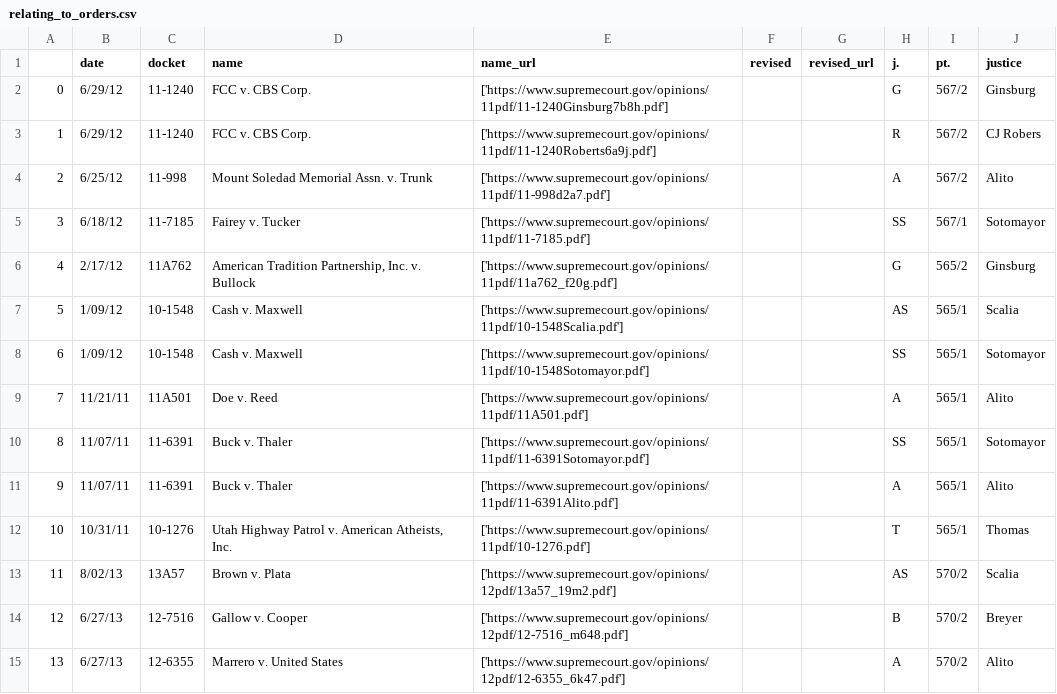
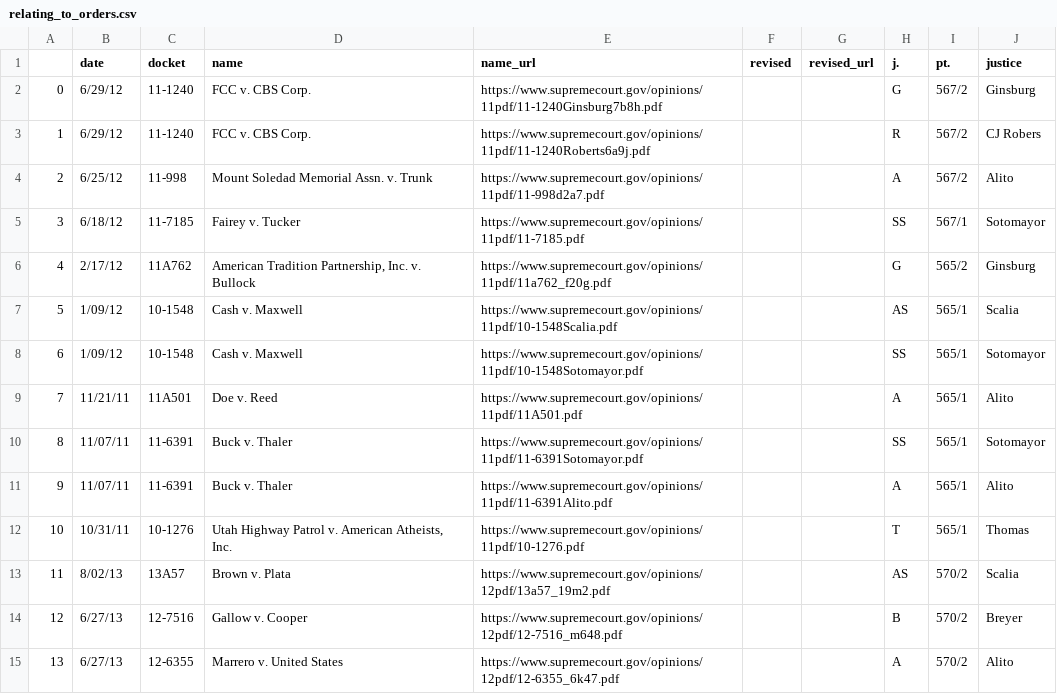
Before and after one commit to willlockwood/willlockwood, a CSV file: jupyter_scraping/out/supremecourt.gov/relating_to_orders.csv, drawn as a sheet; only a part is shown; the diff covers the shown part only.

```diff
--- a/jupyter_scraping/out/supremecourt.gov/relating_to_orders.csv
+++ b/jupyter_scraping/out/supremecourt.gov/relating_to_orders.csv
@@ -1,15 +1,15 @@
 ,date,docket,name,name_url,revised,revised_url,j.,pt.,justice
-0,6/29/12,11-1240,FCC v. CBS Corp.,['https://www.supremecourt.gov/opinions/11pdf/11-1240Ginsburg7b8h.pdf'],,,G,567/2,Ginsburg
-1,6/29/12,11-1240,FCC v. CBS Corp.,['https://www.supremecourt.gov/opinions/11pdf/11-1240Roberts6a9j.pdf'],,,R,567/2,CJ Robers
-2,6/25/12,11-998,Mount Soledad Memorial Assn. v. Trunk,['https://www.supremecourt.gov/opinions/11pdf/11-998d2a7.pdf'],,,A,567/2,Alito
-3,6/18/12,11-7185,Fairey v. Tucker,['https://www.supremecourt.gov/opinions/11pdf/11-7185.pdf'],,,SS,567/1,Sotomayor
-4,2/17/12,11A762,"American Tradition Partnership, Inc. v. Bullock",['https://www.supremecourt.gov/opinions/11pdf/11a762_f20g.pdf'],,,G,565/2,Ginsburg
-5,1/09/12,10-1548,Cash v. Maxwell,['https://www.supremecourt.gov/opinions/11pdf/10-1548Scalia.pdf'],,,AS,565/1,Scalia
-6,1/09/12,10-1548,Cash v. Maxwell,['https://www.supremecourt.gov/opinions/11pdf/10-1548Sotomayor.pdf'],,,SS,565/1,Sotomayor
-7,11/21/11,11A501,Doe v. Reed,['https://www.supremecourt.gov/opinions/11pdf/11A501.pdf'],,,A,565/1,Alito
-8,11/07/11,11-6391,Buck v. Thaler,['https://www.supremecourt.gov/opinions/11pdf/11-6391Sotomayor.pdf'],,,SS,565/1,Sotomayor
-9,11/07/11,11-6391,Buck v. Thaler,['https://www.supremecourt.gov/opinions/11pdf/11-6391Alito.pdf'],,,A,565/1,Alito
-10,10/31/11,10-1276,"Utah Highway Patrol v. American Atheists, Inc.",['https://www.supremecourt.gov/opinions/11pdf/10-1276.pdf'],,,T,565/1,Thomas
-11,8/02/13,13A57,Brown v. Plata,['https://www.supremecourt.gov/opinions/12pdf/13a57_19m2.pdf'],,,AS,570/2,Scalia
-12,6/27/13,12-7516,Gallow v. Cooper,['https://www.supremecourt.gov/opinions/12pdf/12-7516_m648.pdf'],,,B,570/2,Breyer
-13,6/27/13,12-6355,Marrero v. United States,['https://www.supremecourt.gov/opinions/12pdf/12-6355_6k47.pdf'],,,A,570/2,Alito
+0,6/29/12,11-1240,FCC v. CBS Corp.,https://www.supremecourt.gov/opinions/11pdf/11-1240Ginsburg7b8h.pdf,,,G,567/2,Ginsburg
+1,6/29/12,11-1240,FCC v. CBS Corp.,https://www.supremecourt.gov/opinions/11pdf/11-1240Roberts6a9j.pdf,,,R,567/2,CJ Robers
+2,6/25/12,11-998,Mount Soledad Memorial Assn. v. Trunk,https://www.supremecourt.gov/opinions/11pdf/11-998d2a7.pdf,,,A,567/2,Alito
+3,6/18/12,11-7185,Fairey v. Tucker,https://www.supremecourt.gov/opinions/11pdf/11-7185.pdf,,,SS,567/1,Sotomayor
+4,2/17/12,11A762,"American Tradition Partnership, Inc. v. Bullock",https://www.supremecourt.gov/opinions/11pdf/11a762_f20g.pdf,,,G,565/2,Ginsburg
+5,1/09/12,10-1548,Cash v. Maxwell,https://www.supremecourt.gov/opinions/11pdf/10-1548Scalia.pdf,,,AS,565/1,Scalia
+6,1/09/12,10-1548,Cash v. Maxwell,https://www.supremecourt.gov/opinions/11pdf/10-1548Sotomayor.pdf,,,SS,565/1,Sotomayor
+7,11/21/11,11A501,Doe v. Reed,https://www.supremecourt.gov/opinions/11pdf/11A501.pdf,,,A,565/1,Alito
+8,11/07/11,11-6391,Buck v. Thaler,https://www.supremecourt.gov/opinions/11pdf/11-6391Sotomayor.pdf,,,SS,565/1,Sotomayor
+9,11/07/11,11-6391,Buck v. Thaler,https://www.supremecourt.gov/opinions/11pdf/11-6391Alito.pdf,,,A,565/1,Alito
+10,10/31/11,10-1276,"Utah Highway Patrol v. American Atheists, Inc.",https://www.supremecourt.gov/opinions/11pdf/10-1276.pdf,,,T,565/1,Thomas
+11,8/02/13,13A57,Brown v. Plata,https://www.supremecourt.gov/opinions/12pdf/13a57_19m2.pdf,,,AS,570/2,Scalia
+12,6/27/13,12-7516,Gallow v. Cooper,https://www.supremecourt.gov/opinions/12pdf/12-7516_m648.pdf,,,B,570/2,Breyer
+13,6/27/13,12-6355,Marrero v. United States,https://www.supremecourt.gov/opinions/12pdf/12-6355_6k47.pdf,,,A,570/2,Alito
```
Also changed, not shown: 140 edited cells elsewhere in this file, jupyter_scraping/out/supremecourt.gov/orders.csv, 1 other file.
